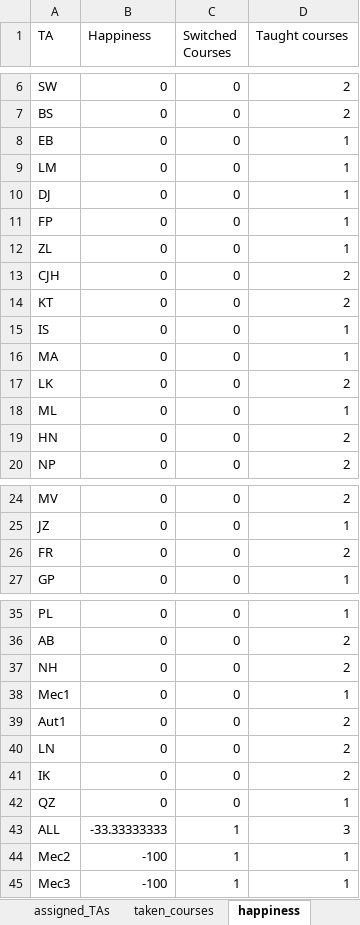
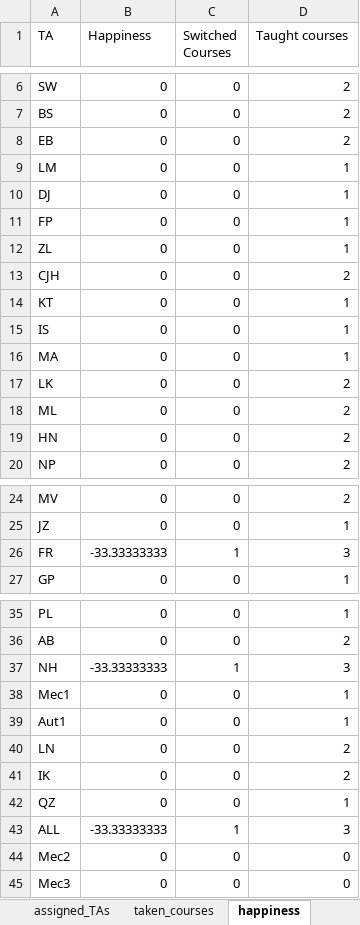
Before and after one commit to Chalmers-Control-Automation-Mechatronics/TASP, an Excel workbook: Input_Output/2026/2027_SAT.xlsx, sheet happiness, drawn as a sheet; only a part is shown, gaps mark what is left out; values as stored, in another font and other column widths than the file's, no borders; the diff names each change by its address in the sheet, - before the commit and + after, or states it on an @@ line.

```diff
--- a/Input_Output/2026/2027_SAT.xlsx (sheet happiness)
+++ b/Input_Output/2026/2027_SAT.xlsx (sheet happiness)
-D8 (Taught courses): 1
+D8 (Taught courses): 2
-D14 (Taught courses): 2
+D14 (Taught courses): 1
-D18 (Taught courses): 1
+D18 (Taught courses): 2
-B26 (Happiness): 0
+B26 (Happiness): -33.33333333
-C26 (Switched Courses): 0
+C26 (Switched Courses): 1
-D26 (Taught courses): 2
+D26 (Taught courses): 3
-B37 (Happiness): 0
+B37 (Happiness): -33.33333333
-C37 (Switched Courses): 0
+C37 (Switched Courses): 1
-D37 (Taught courses): 2
+D37 (Taught courses): 3
-D39 (Taught courses): 2
+D39 (Taught courses): 1
-B44:B45 (Happiness): -100
+B44:B45 (Happiness): 0
-C44:C45 (Switched Courses): 1
+C44:C45 (Switched Courses): 0
-D44:D45 (Taught courses): 1
+D44:D45 (Taught courses): 0
```
Also changed, not shown: sheet df_ta_task, sheet taken_courses, sheet assigned_TAs, Input_Output/2026/2027_GUROBI.xlsx, 23 other files.
